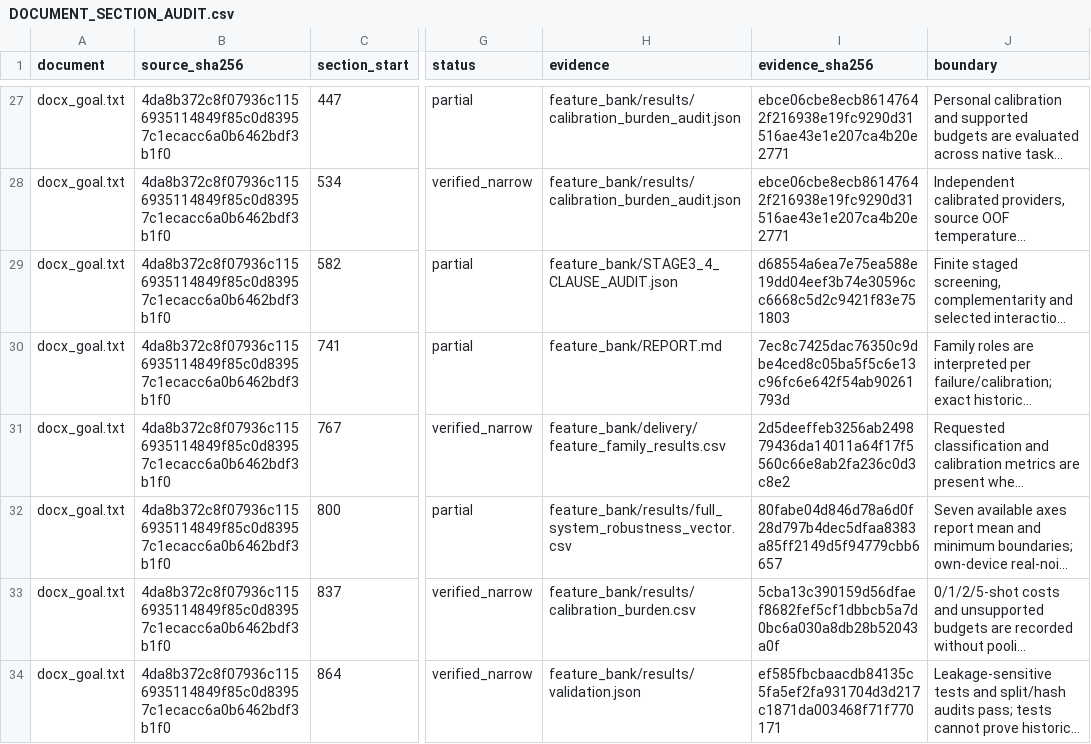
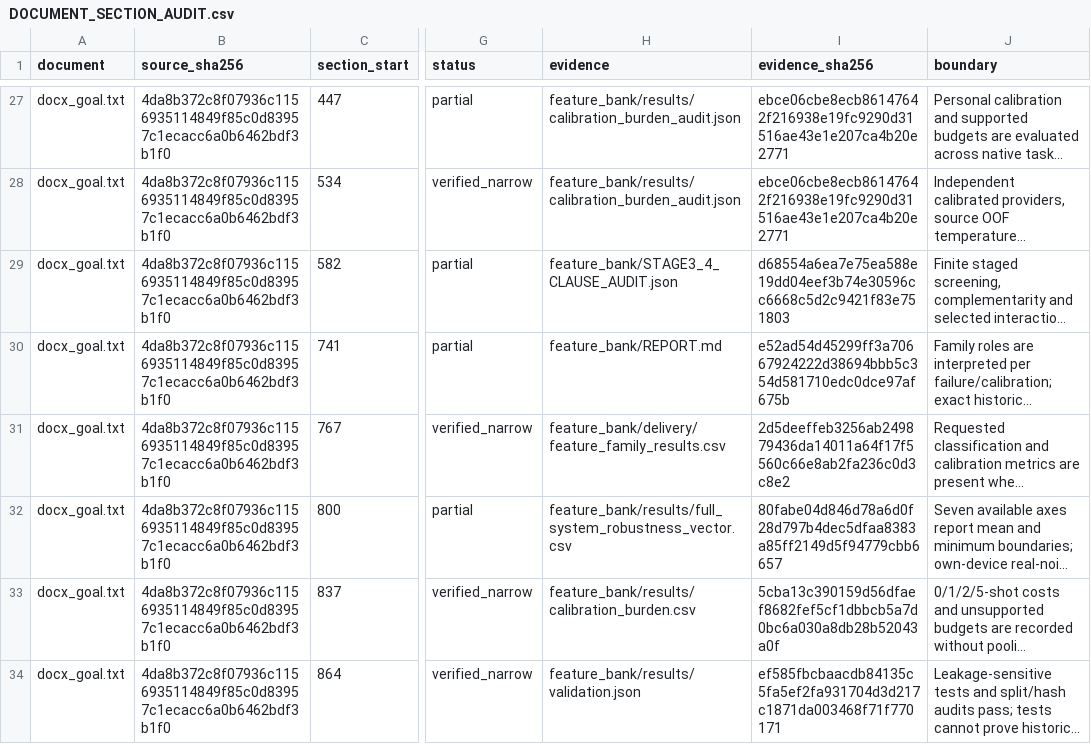
Before and after one commit to boyandong/emg-imu-human-in-the-loop, a CSV file: emgimu_classifier/feature_bank/DOCUMENT_SECTION_AUDIT.csv, drawn as a sheet; only a part is shown, gaps mark what is left out; long unchanged cells end in …; the diff covers the shown part only; the diff names each change by its address in the sheet, - before the commit and + after, or states it on an @@ line.

```diff
--- a/emgimu_classifier/feature_bank/DOCUMENT_SECTION_AUDIT.csv
+++ b/emgimu_classifier/feature_bank/DOCUMENT_SECTION_AUDIT.csv
-I30 (evidence_sha256): 7ec8c7425dac76350c9dbe4ced8c05ba5f5c6e13c96fc6e642f54ab90261793d
+I30 (evidence_sha256): e52ad54d45299ff3a70667924222d38694bbb5c354d581710edc0dce97af675b
```
Also changed, not shown: 6 edited cells elsewhere in this file, emgimu_classifier/feature_bank/ENGINEERING_CLAUSE_AUDIT.csv, emgimu_classifier/feature_bank/REQUIREMENT_AUDIT.csv, 10 other files.
